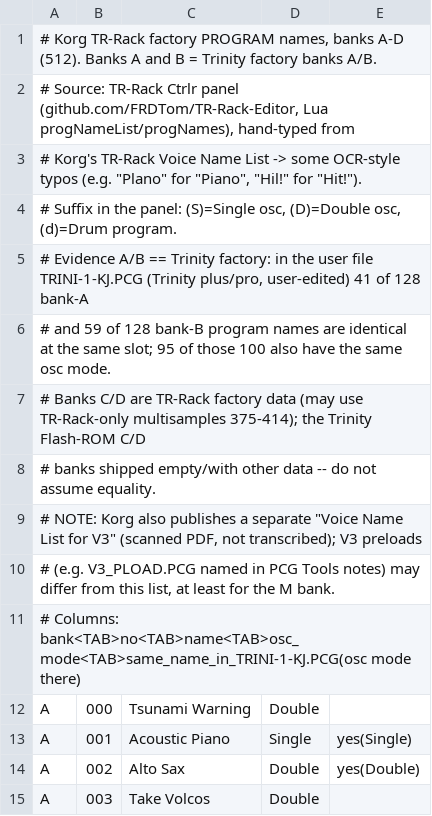
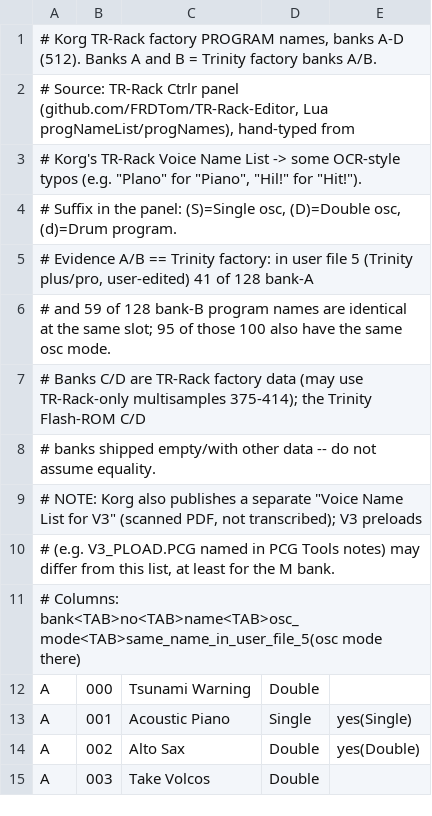
Before and after one commit to Mohammad-alomari/synth, a TSV file: docs/research/08_factory_programs_ABCD_trrack.tsv, drawn as a sheet; only a part is shown.

```diff
--- a/docs/research/08_factory_programs_ABCD_trrack.tsv
+++ b/docs/research/08_factory_programs_ABCD_trrack.tsv
@@ -4,3 +4,3 @@
 # Suffix in the panel: (S)=Single osc, (D)=Double osc, (d)=Drum program.
-# Evidence A/B == Trinity factory: in the user file TRINI-1-KJ.PCG (Trinity plus/pro, user-edited) 41 of 128 bank-A
+# Evidence A/B == Trinity factory: in user file 5 (Trinity plus/pro, user-edited) 41 of 128 bank-A
 #   and 59 of 128 bank-B program names are identical at the same slot; 95 of those 100 also have the same osc mode.
@@ -10,3 +10,3 @@
 #   (e.g. V3_PLOAD.PCG named in PCG Tools notes) may differ from this list, at least for the M bank.
-# Columns: bank<TAB>no<TAB>name<TAB>osc_mode<TAB>same_name_in_TRINI-1-KJ.PCG(osc mode there)
+# Columns: bank<TAB>no<TAB>name<TAB>osc_mode<TAB>same_name_in_user_file_5(osc mode there)
 A	000	Tsunami Warning	Double	
```
Also changed, not shown: docs/research/09_factory_combis_ABCD_trrack.tsv, 20 other files.
